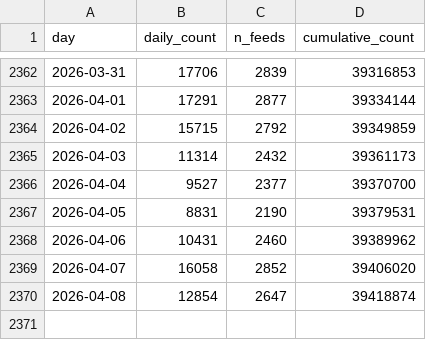
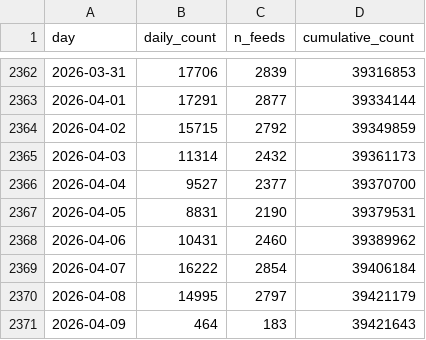
Before and after one commit to tombroekel/REGENS_exchange, a CSV file: REGNES_STATS.csv, drawn as a sheet; only a part is shown, gaps mark what is left out.

```diff
--- a/REGNES_STATS.csv
+++ b/REGNES_STATS.csv
@@ -2368,3 +2368,4 @@ day,daily_count,n_feeds,cumulative_count
 2026-04-06,10431,2460,39389962
-2026-04-07,16058,2852,39406020
-2026-04-08,12854,2647,39418874
+2026-04-07,16222,2854,39406184
+2026-04-08,14995,2797,39421179
+2026-04-09,464,183,39421643
```
Also changed, not shown: 2 other files.
